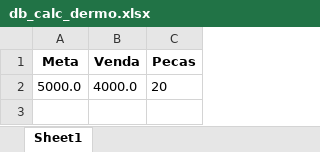
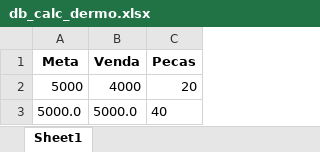
Before and after one commit to KristoferBorges/ConsultaDeMetas_v2.0, an Excel workbook: app/data/db_calc_dermo.xlsx, sheet Sheet1, drawn as a sheet; values as stored, in another font and other column widths than the file's, no borders; addresses are those after the commit; the diff names each change by its address in the sheet, - before the commit and + after, or states it on an @@ line.

```diff
--- a/app/data/db_calc_dermo.xlsx (sheet Sheet1)
+++ b/app/data/db_calc_dermo.xlsx (sheet Sheet1)
+row 2: 5000 | 4000 | 20
-B3 (Venda): 4000.0
+B3 (Venda): 5000.0
-C3 (Pecas): 20
+C3 (Pecas): 40
```
Also changed, not shown: app/data/db_calc_rdmarcas.xlsx, app/data/db_dermo.xlsx, 1 other file.
